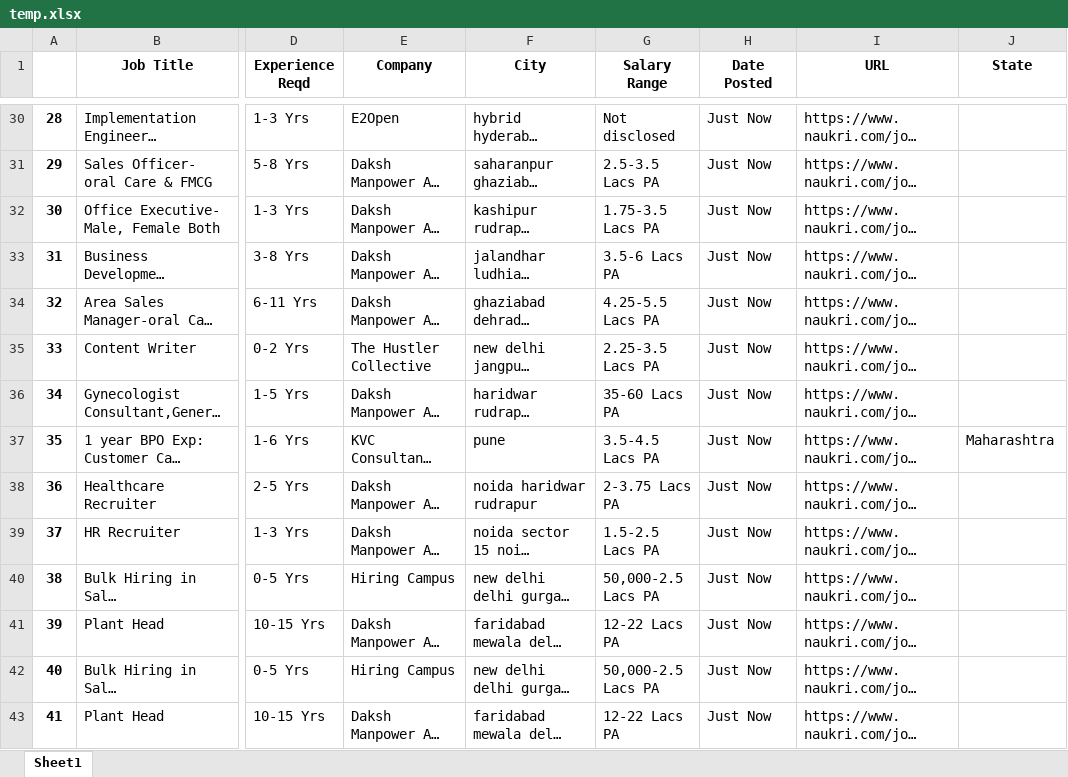
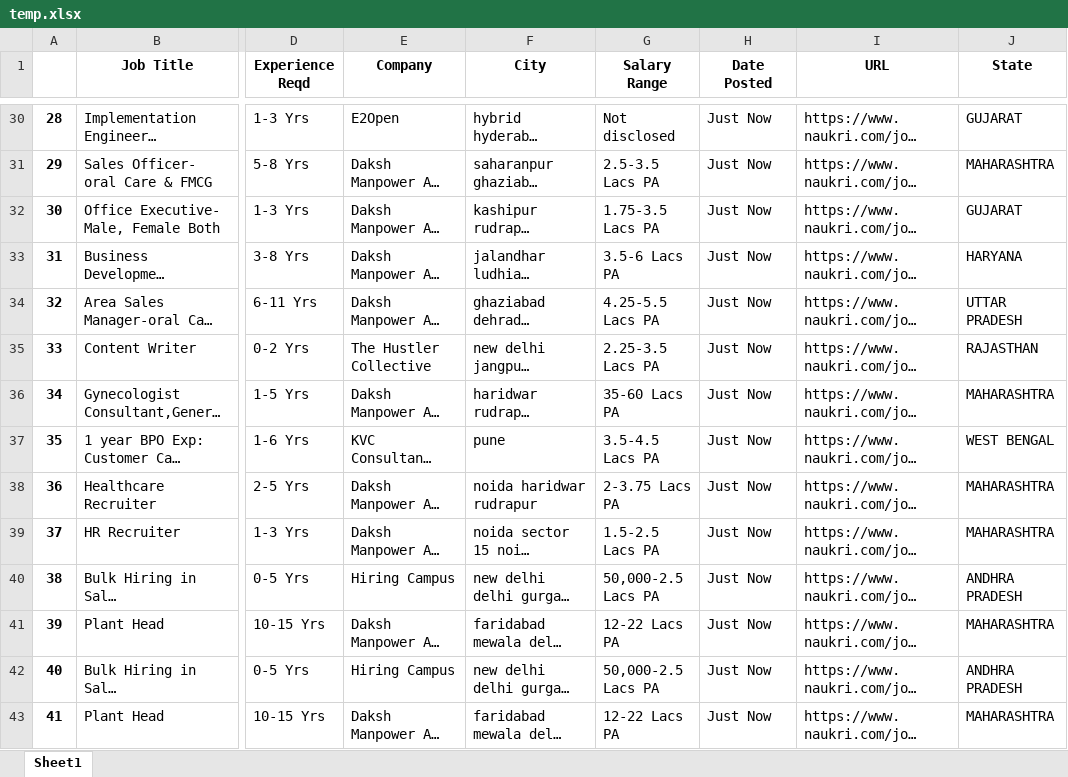
Before and after one commit to SAGAR-TAMANG/working-with-chartjs, an Excel workbook: temp.xlsx, sheet Sheet1, drawn as a sheet; only a part is shown, gaps mark what is left out; long unchanged cells end in …; values as stored, in another font and other column widths than the file's, no borders; the diff covers the shown part only; the diff names each change by its address in the sheet, - before the commit and + after, or states it on an @@ line.

```diff
--- a/temp.xlsx (sheet Sheet1)
+++ b/temp.xlsx (sheet Sheet1)
-J30 (State): (empty)
+J30 (State): GUJARAT
-J31 (State): (empty)
+J31 (State): MAHARASHTRA
-J32 (State): (empty)
+J32 (State): GUJARAT
-J33 (State): (empty)
+J33 (State): HARYANA
-J34 (State): (empty)
+J34 (State): UTTAR PRADESH
-J35 (State): (empty)
+J35 (State): RAJASTHAN
-J36 (State): (empty)
+J36 (State): MAHARASHTRA
-J37 (State): Maharashtra
+J37 (State): WEST BENGAL
-J38:J39 (State): (empty)
+J38:J39 (State): MAHARASHTRA
-J40 (State): (empty)
+J40 (State): ANDHRA PRADESH
-J41 (State): (empty)
+J41 (State): MAHARASHTRA
-J42 (State): (empty)
+J42 (State): ANDHRA PRADESH
-J43 (State): (empty)
+J43 (State): MAHARASHTRA
```
Also changed, not shown: 396 edited cells elsewhere in this sheet, 4 other files.
